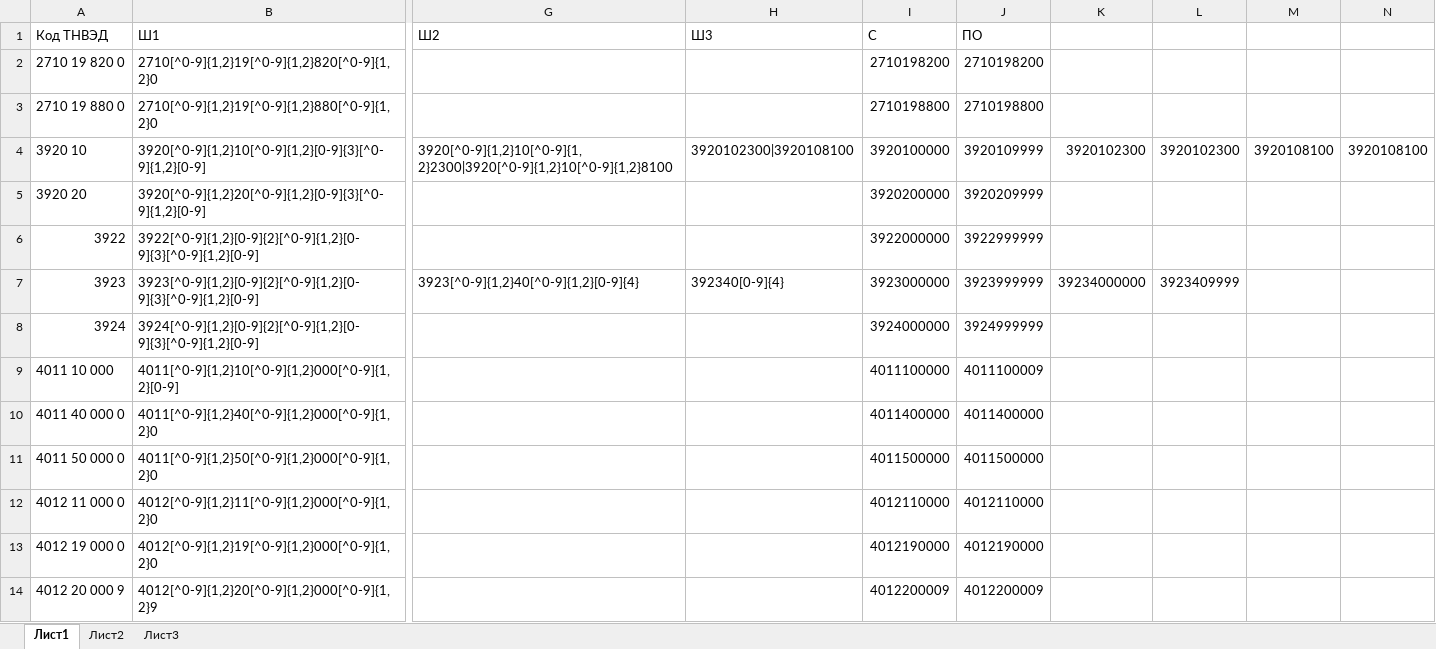
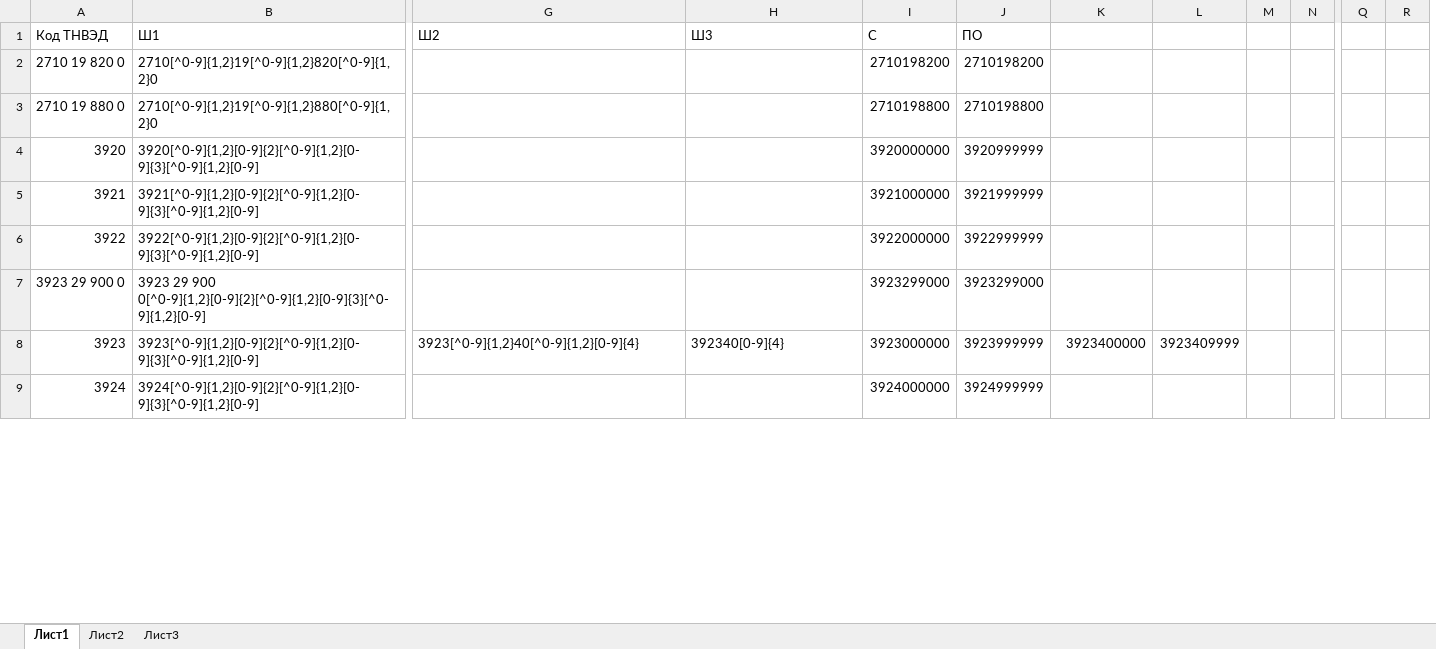
Before and after one commit to asysoi/CCICertificate, an Excel workbook: CCICertificate/WebContent/resources/in/WasteNumbers.xlsm, sheet Лист1, drawn as a sheet; only a part is shown, gaps mark what is left out; values as stored, in another font and other column widths than the file's, no cell formats; removed rows and columns are numbered as before the commit, all else as after; rows hold the shown columns only; the diff covers the shown part only; the diff names each change by its address in the sheet, - before the commit and + after, or states it on an @@ line.

```diff
--- a/CCICertificate/WebContent/resources/in/WasteNumbers.xlsm (sheet Лист1)
+++ b/CCICertificate/WebContent/resources/in/WasteNumbers.xlsm (sheet Лист1)
-column M, empty
-column N, empty
+column M, empty
+column N, empty
+column Q, empty
+column R, empty
-row 4: 3920 10 | 3920[^0-9]{1,2}10[^0-9]{1,2}[0-9]{3}[^0-9]{1,2}[0-9] | 3920[^0-9]{1,2}10[^0-9]{1,2}2300|3920[^0-9]{1,2}10[^0-9]{1,2}8100 | 3920102300|3920108100 | 3920100000 | 3920109999 | 3920102300 | 3920102300 | 3920108100 | 3920108100
-row 5: 3920 20 | 3920[^0-9]{1,2}20[^0-9]{1,2}[0-9]{3}[^0-9]{1,2}[0-9] |  |  | 3920200000 | 3920209999
+row 4: 3920 | 3920[^0-9]{1,2}[0-9]{2}[^0-9]{1,2}[0-9]{3}[^0-9]{1,2}[0-9] |  |  | 3920000000 | 3920999999
+row 5: 3921 | 3921[^0-9]{1,2}[0-9]{2}[^0-9]{1,2}[0-9]{3}[^0-9]{1,2}[0-9] |  |  | 3921000000 | 3921999999
+row 7: 3923 29 900 0 | 3923 29 900 0[^0-9]{1,2}[0-9]{2}[^0-9]{1,2}[0-9]{3}[^0-9]{1,2}[0-9] |  |  | 3923299000 | 3923299000
-K8: 39234000000
+K8: 3923400000
-row 9: 4011 10 000 | 4011[^0-9]{1,2}10[^0-9]{1,2}000[^0-9]{1,2}[0-9] |  |  | 4011100000 | 4011100009
-row 10: 4011 40 000 0 | 4011[^0-9]{1,2}40[^0-9]{1,2}000[^0-9]{1,2}0 |  |  | 4011400000 | 4011400000
-row 11: 4011 50 000 0 | 4011[^0-9]{1,2}50[^0-9]{1,2}000[^0-9]{1,2}0 |  |  | 4011500000 | 4011500000
-row 12: 4012 11 000 0 | 4012[^0-9]{1,2}11[^0-9]{1,2}000[^0-9]{1,2}0 |  |  | 4012110000 | 4012110000
-row 13: 4012 19 000 0 | 4012[^0-9]{1,2}19[^0-9]{1,2}000[^0-9]{1,2}0 |  |  | 4012190000 | 4012190000
-row 14: 4012 20 000 9 | 4012[^0-9]{1,2}20[^0-9]{1,2}000[^0-9]{1,2}9 |  |  | 4012200009 | 4012200009
```
Also changed, not shown: 35 added rows, 17 removed rows, 2 moved rows and 35 edited cells elsewhere in this sheet, cell formats, CCICertificate/WebContent/resources/in/WasteNumbers.xlsx.
